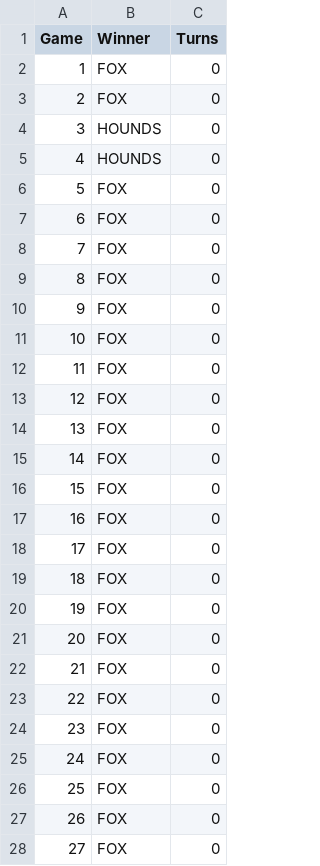
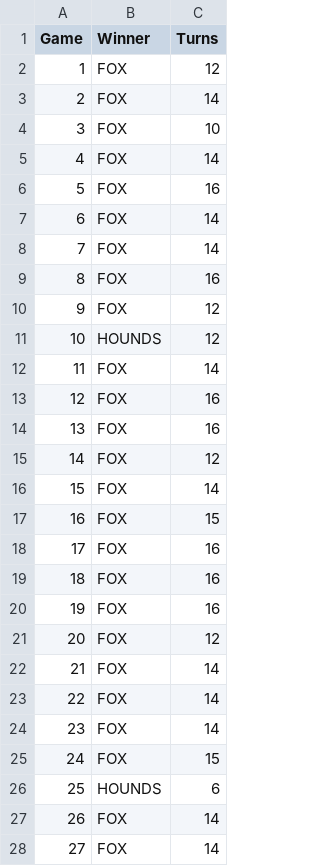
Before and after one commit to shelbybagwell/fox-and-hounds, a CSV file: dijkstras_vs_random_results.csv, drawn as a sheet; only a part is shown; the diff covers the shown part only.

Commit message:
finished! all run, now need to just do data analysis

```diff
--- a/dijkstras_vs_random_results.csv
+++ b/dijkstras_vs_random_results.csv
@@ -1,28 +1,28 @@
 Game,Winner,Turns
-1,FOX,0
-2,FOX,0
-3,HOUNDS,0
-4,HOUNDS,0
-5,FOX,0
-6,FOX,0
-7,FOX,0
-8,FOX,0
-9,FOX,0
-10,FOX,0
-11,FOX,0
-12,FOX,0
-13,FOX,0
-14,FOX,0
-15,FOX,0
-16,FOX,0
-17,FOX,0
-18,FOX,0
-19,FOX,0
-20,FOX,0
-21,FOX,0
-22,FOX,0
-23,FOX,0
-24,FOX,0
-25,FOX,0
-26,FOX,0
-27,FOX,0
+1,FOX,12
+2,FOX,14
+3,FOX,10
+4,FOX,14
+5,FOX,16
+6,FOX,14
+7,FOX,14
+8,FOX,16
+9,FOX,12
+10,HOUNDS,12
+11,FOX,14
+12,FOX,16
+13,FOX,16
+14,FOX,12
+15,FOX,14
+16,FOX,15
+17,FOX,16
+18,FOX,16
+19,FOX,16
+20,FOX,12
+21,FOX,14
+22,FOX,14
+23,FOX,14
+24,FOX,15
+25,HOUNDS,6
+26,FOX,14
+27,FOX,14
```
Also changed, not shown: 84 edited cells elsewhere in this file, random_vs_random_results.csv, 3 other files.
